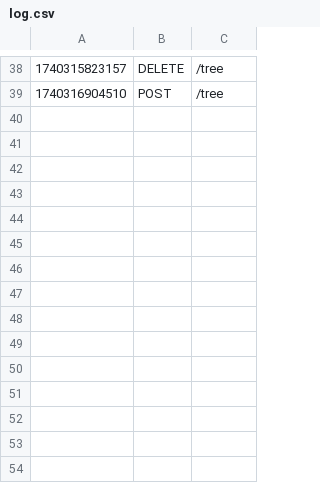
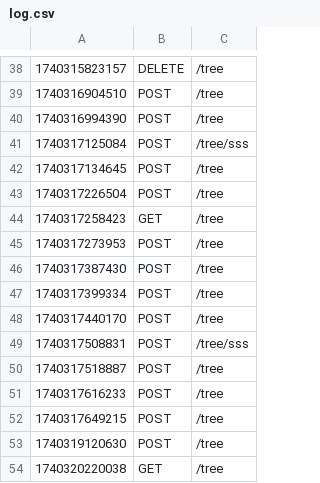
Before and after one commit to tonjeberger/app2_oppg, a CSV file: logs/log.csv, drawn as a sheet; only a part is shown, gaps mark what is left out; the diff names each change by its address in the sheet, - before the commit and + after, or states it on an @@ line.

```diff
--- a/logs/log.csv
+++ b/logs/log.csv
+row 40: 1740316994390 | POST | /tree
+row 41: 1740317125084 | POST | /tree/sss
+row 42: 1740317134645 | POST | /tree
+row 43: 1740317226504 | POST | /tree
+row 44: 1740317258423 | GET | /tree
+row 45: 1740317273953 | POST | /tree
+row 46: 1740317387430 | POST | /tree
+row 47: 1740317399334 | POST | /tree
+row 48: 1740317440170 | POST | /tree
+row 49: 1740317508831 | POST | /tree/sss
+row 50: 1740317518887 | POST | /tree
+row 51: 1740317616233 | POST | /tree
+row 52: 1740317649215 | POST | /tree
+row 53: 1740319120630 | POST | /tree
+row 54: 1740320220038 | GET | /tree
```
Also changed, not shown: 2 other files.
